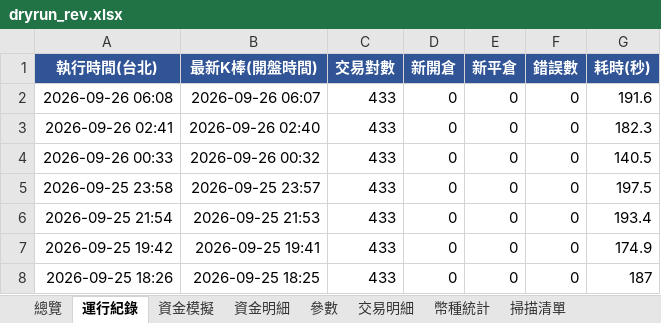
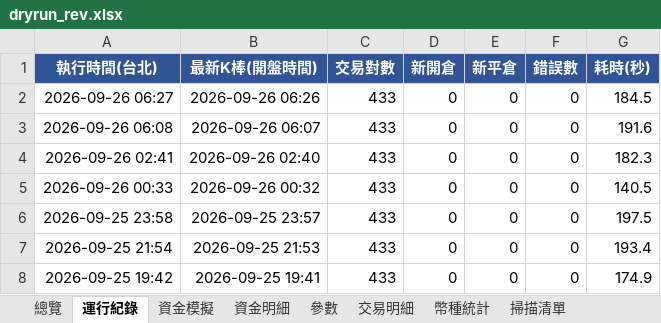
Before and after one commit to timzen43210/Crypto_Trader, an Excel workbook: output/dryrun_rev.xlsx, sheet 運行紀錄, drawn as a sheet; only a part is shown; the shorter side is filled out with more unchanged rows; values as stored, in another font and other column widths than the file's, no borders; the diff names each change by its address in the sheet, - before the commit and + after, or states it on an @@ line.

```diff
--- a/output/dryrun_rev.xlsx (sheet 運行紀錄)
+++ b/output/dryrun_rev.xlsx (sheet 運行紀錄)
+row 2: 2026-09-26 06:27 | 2026-09-26 06:26 | 433 | 0 | 0 | 0 | 184.5
```
Also changed, not shown: sheet 參數, sheet 總覽, output/dryrun_rev_wide.xlsx, output/dryrun_s4.xlsx, 4 other files.
